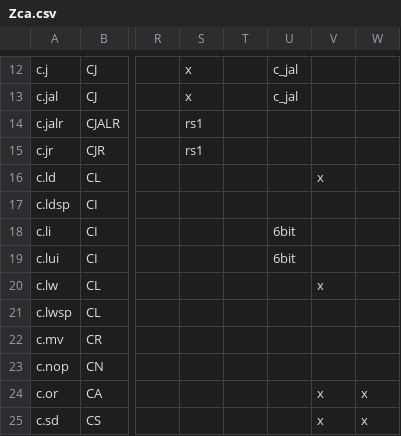
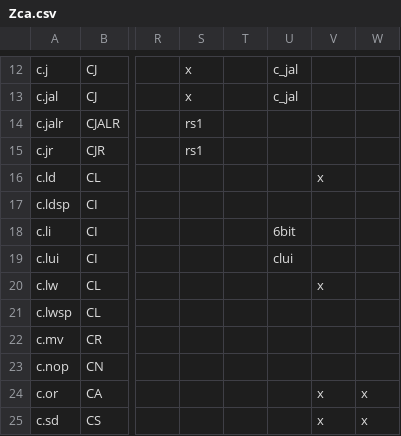
Before and after one commit to openhwgroup/cvw-arch-verif, a CSV file: testplans/Zca.csv, drawn as a sheet; only a part is shown, gaps mark what is left out; the diff names each change by its address in the sheet, - before the commit and + after, or states it on an @@ line.

```diff
--- a/testplans/Zca.csv
+++ b/testplans/Zca.csv
-U19: 6bit
+U19: clui
```
Also changed, not shown: 5 other files.
